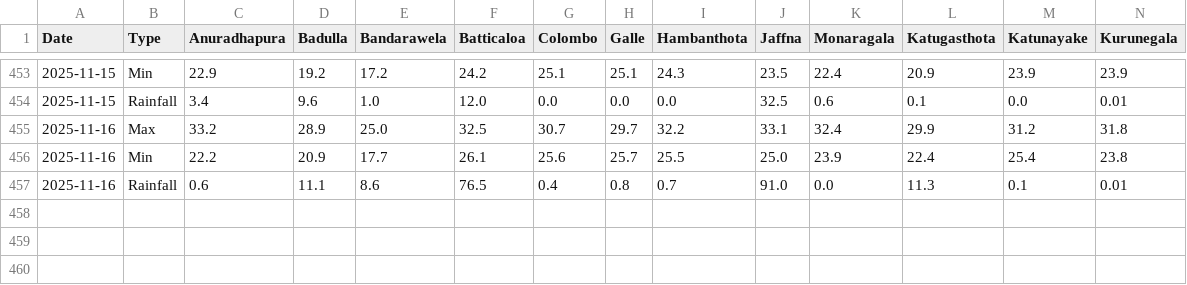
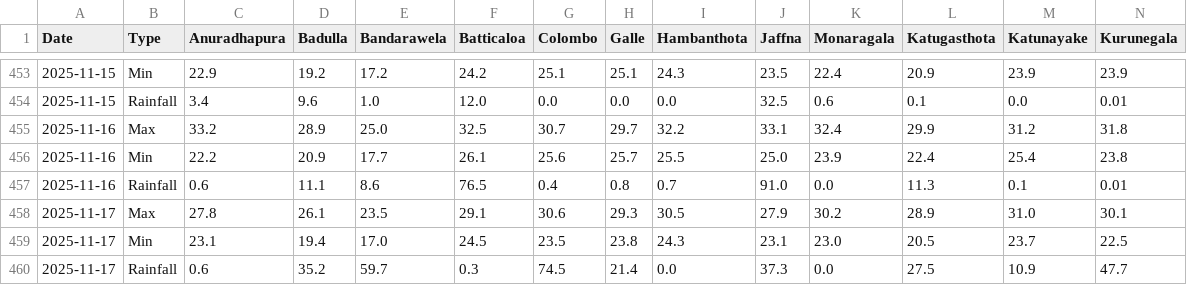
Before and after one commit to FECT-Dev/meteo-weather-bot-test, a CSV file: weather_summary.csv, drawn as a sheet; only a part is shown, gaps mark what is left out; rows hold the shown columns only; the diff names each change by its address in the sheet, - before the commit and + after, or states it on an @@ line.

```diff
--- a/weather_summary.csv
+++ b/weather_summary.csv
+row 458: 2025-11-17 | Max | 27.8 | 26.1 | 23.5 | 29.1 | 30.6 | 29.3 | 30.5 | 27.9 | 30.2 | 28.9 | 31.0 | 30.1
+row 459: 2025-11-17 | Min | 23.1 | 19.4 | 17.0 | 24.5 | 23.5 | 23.8 | 24.3 | 23.1 | 23.0 | 20.5 | 23.7 | 22.5
+row 460: 2025-11-17 | Rainfall | 0.6 | 35.2 | 59.7 | 0.3 | 74.5 | 21.4 | 0.0 | 37.3 | 0.0 | 27.5 | 10.9 | 47.7
```
Also changed, not shown: 1 other file.
